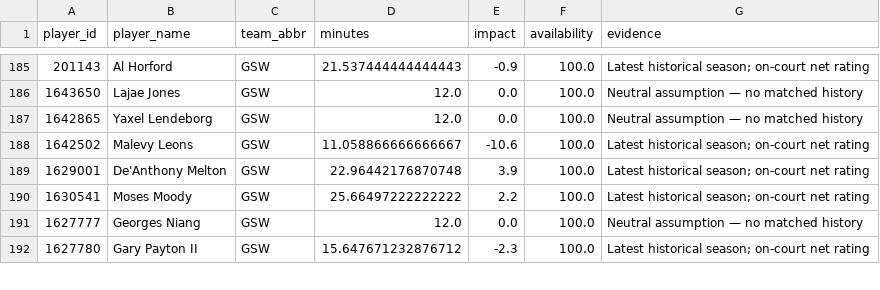
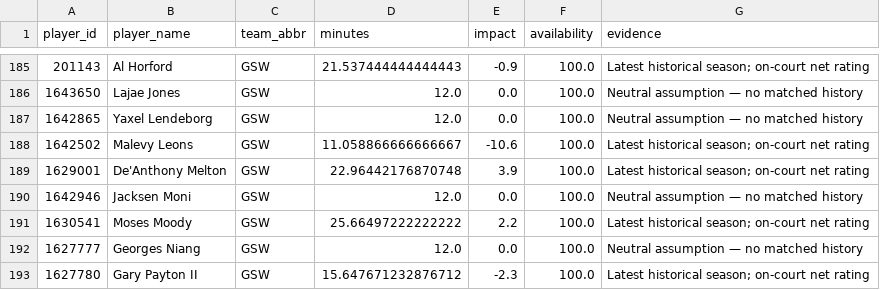
Before and after one commit to ADorsey1/nba-forecast-lab, a CSV file: data/processed/player_ratings.csv, drawn as a sheet; only a part is shown, gaps mark what is left out.

```diff
--- a/data/processed/player_ratings.csv
+++ b/data/processed/player_ratings.csv
@@ -189,2 +189,3 @@ player_id,player_name,team_abbr,minutes,impact,availability,evidence
 1629001,De'Anthony Melton,GSW,22.96442176870748,3.9,100.0,Latest historical season; on-court net rating
+1642946,Jacksen Moni,GSW,12.0,0.0,100.0,Neutral assumption — no matched history
 1630541,Moses Moody,GSW,25.66497222222222,2.2,100.0,Latest historical season; on-court net rating
```
Also changed, not shown: data/processed/next_season_forecast.csv, data/processed/next_season_simulation.csv, 6 other files.
